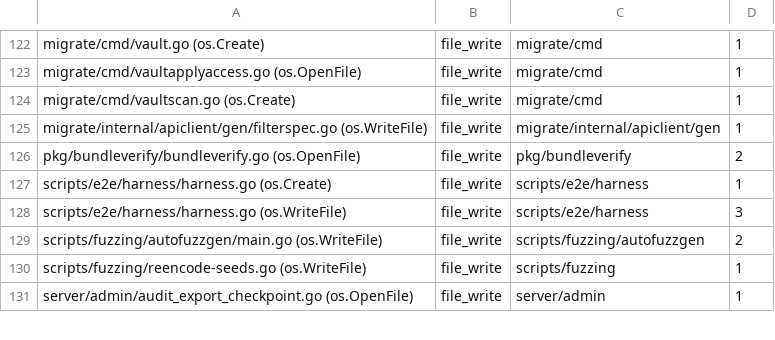
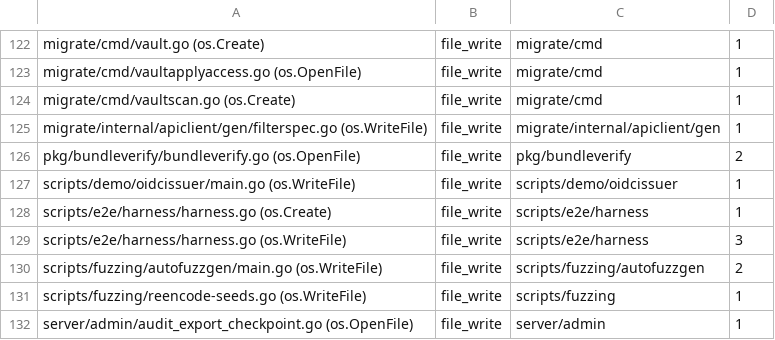
Before and after one commit to devops-city/keyorix, a TSV file: docs/state-map/stores.tsv, drawn as a sheet; only a part is shown, gaps mark what is left out.

Commit message:
chore(state-map): regenerate entrypoints and stores after demo runner changes
Signed-off-by: Andrei Beshkov <andrey.beshkov@gmail.com>

```diff
--- a/docs/state-map/stores.tsv
+++ b/docs/state-map/stores.tsv
@@ -126,2 +126,3 @@ migrate/internal/apiclient/gen/filterspec.go (os.WriteFile)	file_write	migrate/i
 pkg/bundleverify/bundleverify.go (os.OpenFile)	file_write	pkg/bundleverify	2
+scripts/demo/oidcissuer/main.go (os.WriteFile)	file_write	scripts/demo/oidcissuer	1
 scripts/e2e/harness/harness.go (os.Create)	file_write	scripts/e2e/harness	1
```
Also changed, not shown: docs/state-map/entrypoints.tsv.
